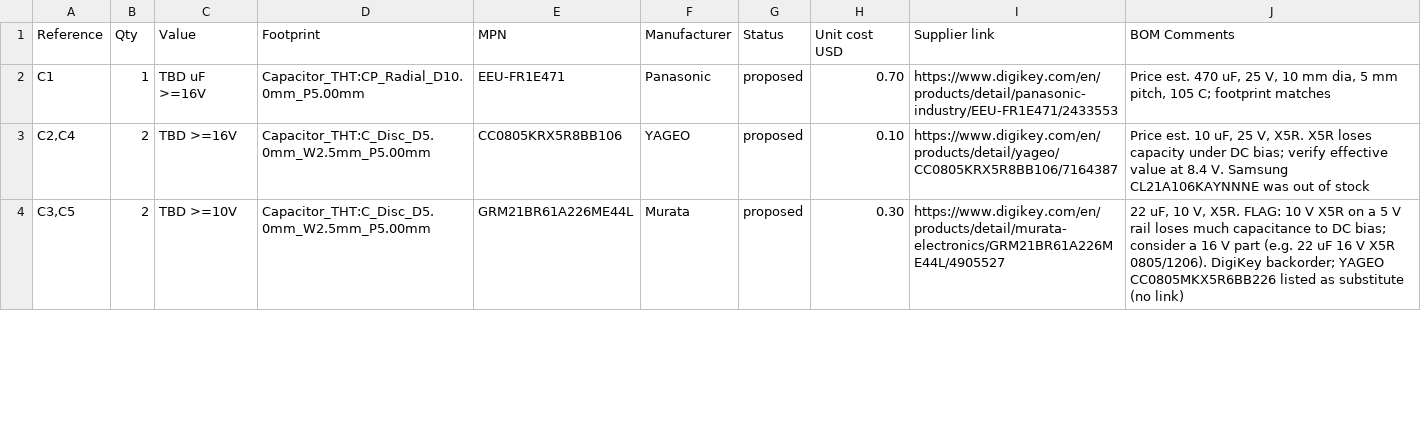
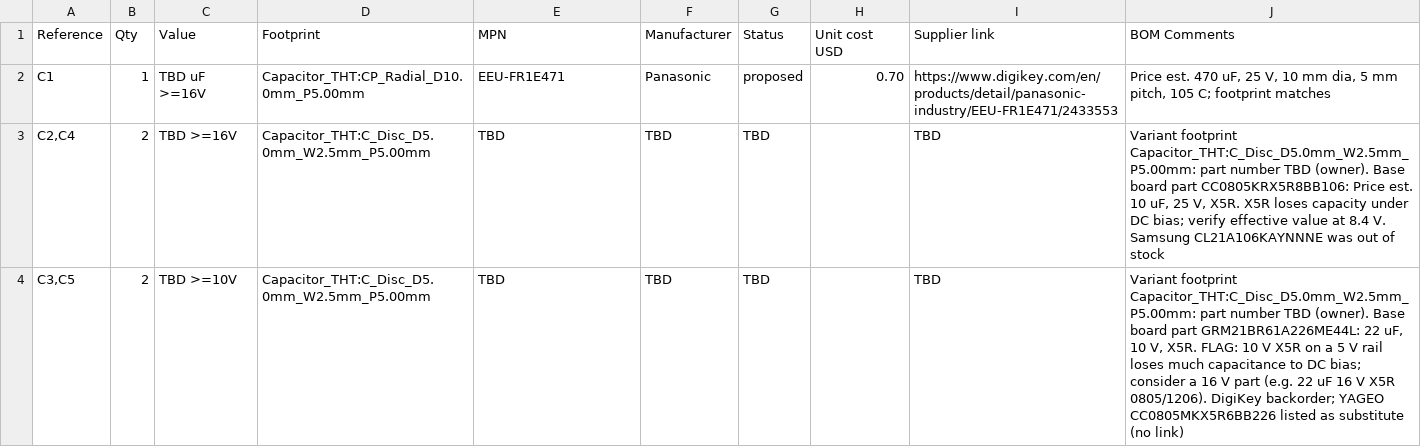
Before and after one commit to gvo27/racecar, a CSV file: pcb/mill/bom.csv, drawn as a sheet; only a part is shown; the diff covers the shown part only.

```diff
--- a/pcb/mill/bom.csv
+++ b/pcb/mill/bom.csv
@@ -2,3 +2,3 @@
 "C1","1","TBD uF >=16V","Capacitor_THT:CP_Radial_D10.0mm_P5.00mm","EEU-FR1E471","Panasonic","proposed","0.70","https://www.digikey.com/en/products/detail/panasonic-industry/EEU-FR1E471/2433553","Price est. 470 uF, 25 V, 10 mm dia, 5 mm pitch, 105 C; footprint matches"
-"C2,C4","2","TBD >=16V","Capacitor_THT:C_Disc_D5.0mm_W2.5mm_P5.00mm","CC0805KRX5R8BB106","YAGEO","proposed","0.10","https://www.digikey.com/en/products/detail/yageo/CC0805KRX5R8BB106/7164387","Price est. 10 uF, 25 V, X5R. X5R loses capacity under DC bias; verify effective value at 8.4 V. Samsung CL21A106KAYNNNE was out of stock"
-"C3,C5","2","TBD >=10V","Capacitor_THT:C_Disc_D5.0mm_W2.5mm_P5.00mm","GRM21BR61A226ME44L","Murata","proposed","0.30","https://www.digikey.com/en/products/detail/murata-electronics/GRM21BR61A226ME44L/4905527","22 uF, 10 V, X5R. FLAG: 10 V X5R on a 5 V rail loses much capacitance to DC bias; consider a 16 V part (e.g. 22 uF 16 V X5R 0805/1206). DigiKey backorder; YAGEO CC0805MKX5R6BB226 listed as substitute (no link)"
+"C2,C4","2","TBD >=16V","Capacitor_THT:C_Disc_D5.0mm_W2.5mm_P5.00mm","TBD","TBD","TBD","","TBD","Variant footprint Capacitor_THT:C_Disc_D5.0mm_W2.5mm_P5.00mm: part number TBD (owner). Base board part CC0805KRX5R8BB106: Price est. 10 uF, 25 V, X5R. X5R loses capacity under DC bias; verify effective value at 8.4 V. Samsung CL21A106KAYNNNE was out of stock"
+"C3,C5","2","TBD >=10V","Capacitor_THT:C_Disc_D5.0mm_W2.5mm_P5.00mm","TBD","TBD","TBD","","TBD","Variant footprint Capacitor_THT:C_Disc_D5.0mm_W2.5mm_P5.00mm: part number TBD (owner). Base board part GRM21BR61A226ME44L: 22 uF, 10 V, X5R. FLAG: 10 V X5R on a 5 V rail loses much capacitance to DC bias; consider a 16 V part (e.g. 22 uF 16 V X5R 0805/1206). DigiKey backorder; YAGEO CC0805MKX5R6BB226 listed as substitute (no link)"
```
Also changed, not shown: 12 edited cells elsewhere in this file, 21 other files.
